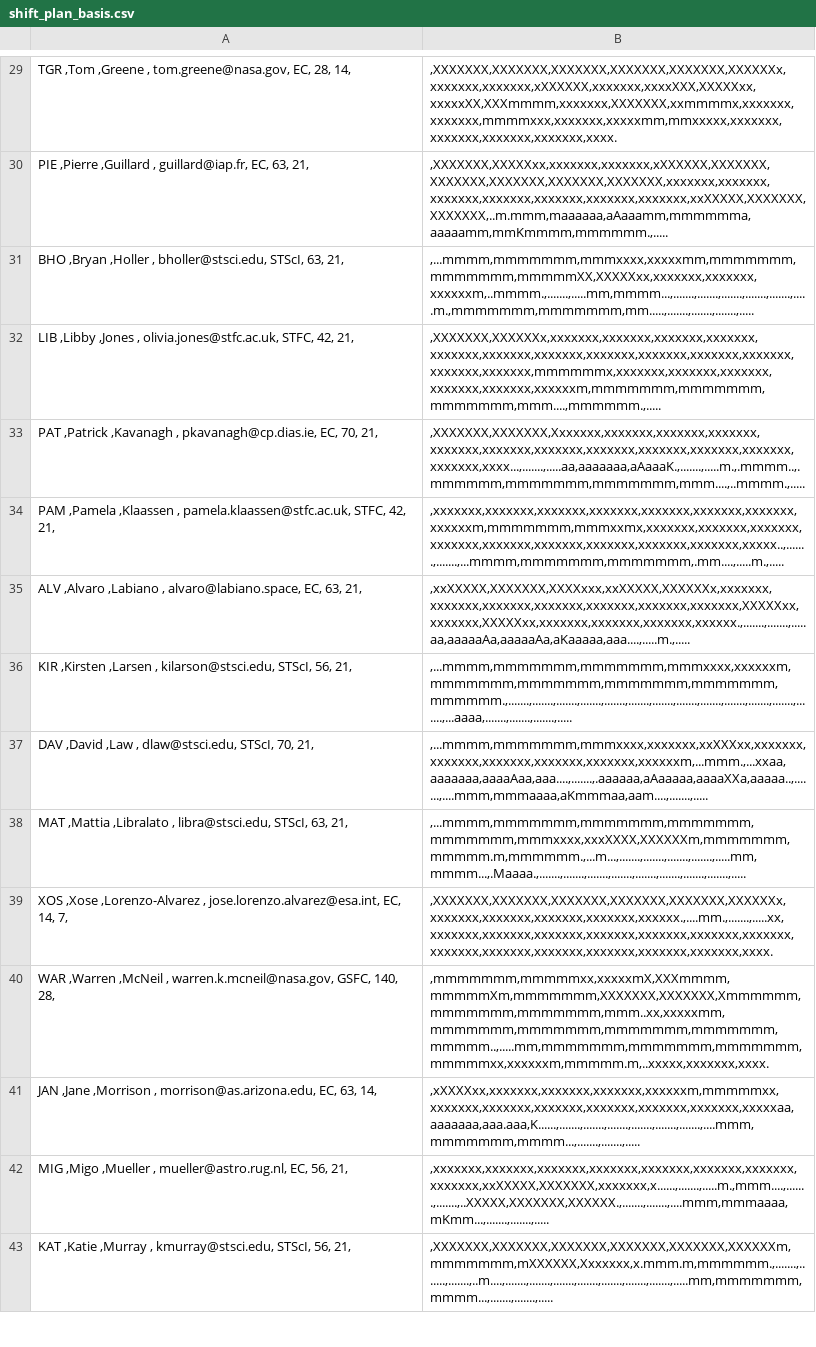
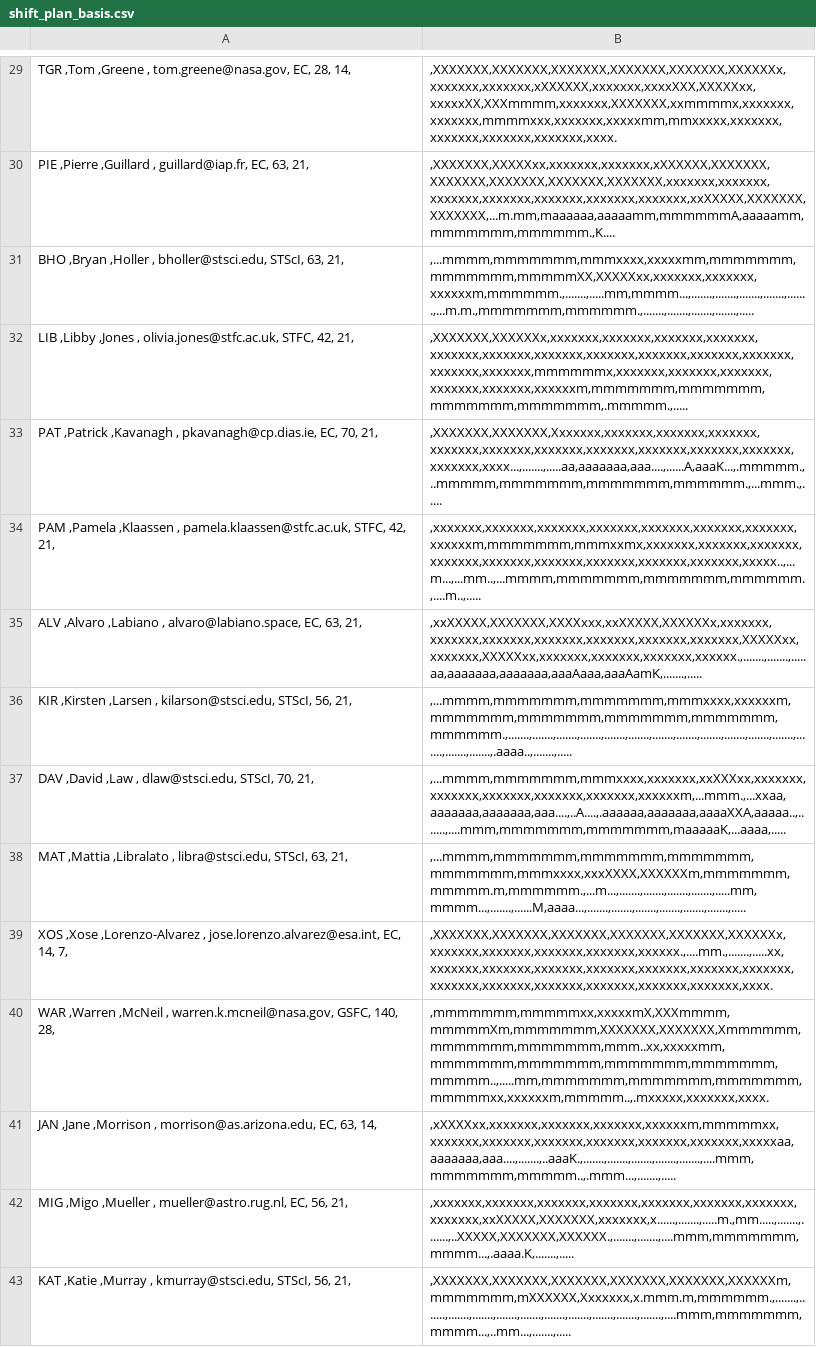
Before and after one commit to AGlasse/timeliner, a CSV file: outputs/shift_plan_basis.csv, drawn as a sheet; only a part is shown, gaps mark what is left out; the diff covers the shown part only; the diff names each change by its address in the sheet, - before the commit and + after, or states it on an @@ line.

```diff
--- a/outputs/shift_plan_basis.csv
+++ b/outputs/shift_plan_basis.csv
-B30: ,XXXXXXX,XXXXXxx,xxxxxxx,xxxxxxx,xXXXXXX,XXXXXXX,XXXXXXX,XXXXXXX,XXXXXXX,XXXXXXX,xxxxxxx,xxxxxxx,xxxxxxx,xxxxxxx,xxxxxxx,xxxxxxx,xxxxxxx,xxXXXXX,XXXXXXX,XXXXXXX,..m.mmm,maaaaaa,aAaaamm,mmmmmma,aaaaamm,mmKmmmm,mmmmmm.,.....
+B30: ,XXXXXXX,XXXXXxx,xxxxxxx,xxxxxxx,xXXXXXX,XXXXXXX,XXXXXXX,XXXXXXX,XXXXXXX,XXXXXXX,xxxxxxx,xxxxxxx,xxxxxxx,xxxxxxx,xxxxxxx,xxxxxxx,xxxxxxx,xxXXXXX,XXXXXXX,XXXXXXX,...m.mm,maaaaaa,aaaaamm,mmmmmmA,aaaaamm,mmmmmmm,mmmmmm.,K....
-B31: ,...mmmm,mmmmmmm,mmmxxxx,xxxxxmm,mmmmmmm,mmmmmmm,mmmmmXX,XXXXXxx,xxxxxxx,xxxxxxx,xxxxxxm,..mmmm.,.......,.....mm,mmmm...,.......,.......,.......,.......,.......,.....m.,mmmmmmm,mmmmmmm,mm.....,.......,.......,.......,.....
+B31: ,...mmmm,mmmmmmm,mmmxxxx,xxxxxmm,mmmmmmm,mmmmmmm,mmmmmXX,XXXXXxx,xxxxxxx,xxxxxxx,xxxxxxm,mmmmmm.,.......,.....mm,mmmm...,.......,.......,.......,.......,.......,...m.m.,mmmmmmm,mmmmmm.,.......,.......,.......,.......,.....
-B32: ,XXXXXXX,XXXXXXx,xxxxxxx,xxxxxxx,xxxxxxx,xxxxxxx,xxxxxxx,xxxxxxx,xxxxxxx,xxxxxxx,xxxxxxx,xxxxxxx,xxxxxxx,xxxxxxx,xxxxxxx,mmmmmmx,xxxxxxx,xxxxxxx,xxxxxxx,xxxxxxx,xxxxxxx,xxxxxxm,mmmmmmm,mmmmmmm,mmmmmmm,mmm....,mmmmmm.,.....
+B32: ,XXXXXXX,XXXXXXx,xxxxxxx,xxxxxxx,xxxxxxx,xxxxxxx,xxxxxxx,xxxxxxx,xxxxxxx,xxxxxxx,xxxxxxx,xxxxxxx,xxxxxxx,xxxxxxx,xxxxxxx,mmmmmmx,xxxxxxx,xxxxxxx,xxxxxxx,xxxxxxx,xxxxxxx,xxxxxxm,mmmmmmm,mmmmmmm,mmmmmmm,mmmmmmm,.mmmmm.,.....
-B33: ,XXXXXXX,XXXXXXX,Xxxxxxx,xxxxxxx,xxxxxxx,xxxxxxx,xxxxxxx,xxxxxxx,xxxxxxx,xxxxxxx,xxxxxxx,xxxxxxx,xxxxxxx,xxxxxxx,xxxx...,.......,.....aa,aaaaaaa,aAaaaK.,.......,.....m.,.mmmm..,.mmmmmm,mmmmmmm,mmmmmmm,mmm....,..mmmm.,.....
+B33: ,XXXXXXX,XXXXXXX,Xxxxxxx,xxxxxxx,xxxxxxx,xxxxxxx,xxxxxxx,xxxxxxx,xxxxxxx,xxxxxxx,xxxxxxx,xxxxxxx,xxxxxxx,xxxxxxx,xxxx...,.......,.....aa,aaaaaaa,aaa....,......A,aaaK...,.mmmmm.,..mmmmm,mmmmmmm,mmmmmmm,mmmmmm.,...mmm.,.....
-B34: ,xxxxxxx,xxxxxxx,xxxxxxx,xxxxxxx,xxxxxxx,xxxxxxx,xxxxxxx,xxxxxxm,mmmmmmm,mmmxxmx,xxxxxxx,xxxxxxx,xxxxxxx,xxxxxxx,xxxxxxx,xxxxxxx,xxxxxxx,xxxxxxx,xxxxxxx,xxxxx..,.......,.......,...mmmm,mmmmmmm,mmmmmmm,.mm....,.....m.,.....
+B34: ,xxxxxxx,xxxxxxx,xxxxxxx,xxxxxxx,xxxxxxx,xxxxxxx,xxxxxxx,xxxxxxm,mmmmmmm,mmmxxmx,xxxxxxx,xxxxxxx,xxxxxxx,xxxxxxx,xxxxxxx,xxxxxxx,xxxxxxx,xxxxxxx,xxxxxxx,xxxxx..,...m...,...mm..,...mmmm,mmmmmmm,mmmmmmm,mmmmmm.,....m..,.....
-B35: ,xxXXXXX,XXXXXXX,XXXXxxx,xxXXXXX,XXXXXXx,xxxxxxx,xxxxxxx,xxxxxxx,xxxxxxx,xxxxxxx,xxxxxxx,xxxxxxx,XXXXXxx,xxxxxxx,XXXXXxx,xxxxxxx,xxxxxxx,xxxxxxx,xxxxxx.,.......,.......,.....aa,aaaaaAa,aaaaaAa,aKaaaaa,aaa....,.....m.,.....
+B35: ,xxXXXXX,XXXXXXX,XXXXxxx,xxXXXXX,XXXXXXx,xxxxxxx,xxxxxxx,xxxxxxx,xxxxxxx,xxxxxxx,xxxxxxx,xxxxxxx,XXXXXxx,xxxxxxx,XXXXXxx,xxxxxxx,xxxxxxx,xxxxxxx,xxxxxx.,.......,.......,.....aa,aaaaaaa,aaaaaaa,aaaAaaa,aaaAamK,.......,.....
-B36: ,...mmmm,mmmmmmm,mmmmmmm,mmmxxxx,xxxxxxm,mmmmmmm,mmmmmmm,mmmmmmm,mmmmmmm,mmmmmm.,.......,.......,.......,.......,.......,.......,.......,.......,.......,.......,.......,.......,.......,...aaaa,.......,.......,.......,.....
+B36: ,...mmmm,mmmmmmm,mmmmmmm,mmmxxxx,xxxxxxm,mmmmmmm,mmmmmmm,mmmmmmm,mmmmmmm,mmmmmm.,.......,.......,.......,.......,.......,.......,.......,.......,.......,.......,.......,.......,.......,.......,.......,.aaaa..,.......,.....
-B37: ,...mmmm,mmmmmmm,mmmxxxx,xxxxxxx,xxXXXxx,xxxxxxx,xxxxxxx,xxxxxxx,xxxxxxx,xxxxxxx,xxxxxxm,...mmm.,...xxaa,aaaaaaa,aaaaAaa,aaa....,.......,.aaaaaa,aAaaaaa,aaaaXXa,aaaaa..,.......,....mmm,mmmaaaa,aKmmmaa,aam....,.......,.....
+B37: ,...mmmm,mmmmmmm,mmmxxxx,xxxxxxx,xxXXXxx,xxxxxxx,xxxxxxx,xxxxxxx,xxxxxxx,xxxxxxx,xxxxxxm,...mmm.,...xxaa,aaaaaaa,aaaaaaa,aaa....,..A....,.aaaaaa,aaaaaaa,aaaaXXA,aaaaa..,.......,....mmm,mmmmmmm,mmmmmmm,maaaaaK,...aaaa,.....
-B38: ,...mmmm,mmmmmmm,mmmmmmm,mmmmmmm,mmmmmmm,mmmxxxx,xxxXXXX,XXXXXXm,mmmmmmm,mmmmm.m,mmmmmm.,...m...,.......,.......,.......,.......,.....mm,mmmm...,.Maaaa.,.......,.......,.......,.......,.......,.......,.......,.......,.....
+B38: ,...mmmm,mmmmmmm,mmmmmmm,mmmmmmm,mmmmmmm,mmmxxxx,xxxXXXX,XXXXXXm,mmmmmmm,mmmmm.m,mmmmmm.,...m...,.......,.......,.......,.......,.....mm,mmmm...,.......,......M,aaaa...,.......,.......,.......,.......,.......,.......,.....
-B40: ,mmmmmmm,mmmmmxx,xxxxxmX,XXXmmmm,mmmmmXm,mmmmmmm,XXXXXXX,XXXXXXX,Xmmmmmm,mmmmmmm,mmmmmmm,mmm..xx,xxxxxmm,mmmmmmm,mmmmmmm,mmmmmmm,mmmmmmm,mmmmm..,.....mm,mmmmmmm,mmmmmmm,mmmmmmm,mmmmmxx,xxxxxxm,mmmmm.m,..xxxxx,xxxxxxx,xxxx.
+B40: ,mmmmmmm,mmmmmxx,xxxxxmX,XXXmmmm,mmmmmXm,mmmmmmm,XXXXXXX,XXXXXXX,Xmmmmmm,mmmmmmm,mmmmmmm,mmm..xx,xxxxxmm,mmmmmmm,mmmmmmm,mmmmmmm,mmmmmmm,mmmmm..,.....mm,mmmmmmm,mmmmmmm,mmmmmmm,mmmmmxx,xxxxxxm,mmmmm..,.mxxxxx,xxxxxxx,xxxx.
-B41: ,xXXXXxx,xxxxxxx,xxxxxxx,xxxxxxx,xxxxxxm,mmmmmxx,xxxxxxx,xxxxxxx,xxxxxxx,xxxxxxx,xxxxxxx,xxxxxxx,xxxxxaa,aaaaaaa,aaa.aaa,K......,.......,.......,.......,.......,.......,.......,....mmm,mmmmmmm,mmmm...,.......,.......,.....
+B41: ,xXXXXxx,xxxxxxx,xxxxxxx,xxxxxxx,xxxxxxm,mmmmmxx,xxxxxxx,xxxxxxx,xxxxxxx,xxxxxxx,xxxxxxx,xxxxxxx,xxxxxaa,aaaaaaa,aaa....,.......,..aaaK.,.......,.......,.......,.......,.......,....mmm,mmmmmmm,mmmmm..,.mmm...,.......,.....
-B42: ,xxxxxxx,xxxxxxx,xxxxxxx,xxxxxxx,xxxxxxx,xxxxxxx,xxxxxxx,xxxxxxx,xxXXXXX,XXXXXXX,xxxxxxx,x......,.......,.....m.,mmm....,.......,.......,..XXXXX,XXXXXXX,XXXXXX.,.......,.......,....mmm,mmmaaaa,mKmm...,.......,.......,.....
+B42: ,xxxxxxx,xxxxxxx,xxxxxxx,xxxxxxx,xxxxxxx,xxxxxxx,xxxxxxx,xxxxxxx,xxXXXXX,XXXXXXX,xxxxxxx,x......,.......,.....m.,mm.....,.......,.......,..XXXXX,XXXXXXX,XXXXXX.,.......,.......,....mmm,mmmmmmm,mmmm...,.aaaa.K,.......,.....
-B43: ,XXXXXXX,XXXXXXX,XXXXXXX,XXXXXXX,XXXXXXX,XXXXXXm,mmmmmmm,mXXXXXX,Xxxxxxx,x.mmm.m,mmmmmm.,.......,.......,.......,..m....,.......,.......,.......,.......,.......,.......,.......,.....mm,mmmmmmm,mmmm...,.......,.......,.....
+B43: ,XXXXXXX,XXXXXXX,XXXXXXX,XXXXXXX,XXXXXXX,XXXXXXm,mmmmmmm,mXXXXXX,Xxxxxxx,x.mmm.m,mmmmmm.,.......,.......,.......,.......,.......,.......,.......,.......,.......,.......,.......,....mmm,mmmmmmm,mmmm...,..mm...,.......,.....
```
Also changed, not shown: 55 edited cells elsewhere in this file, inputs/staff.csv, 13 other files.
